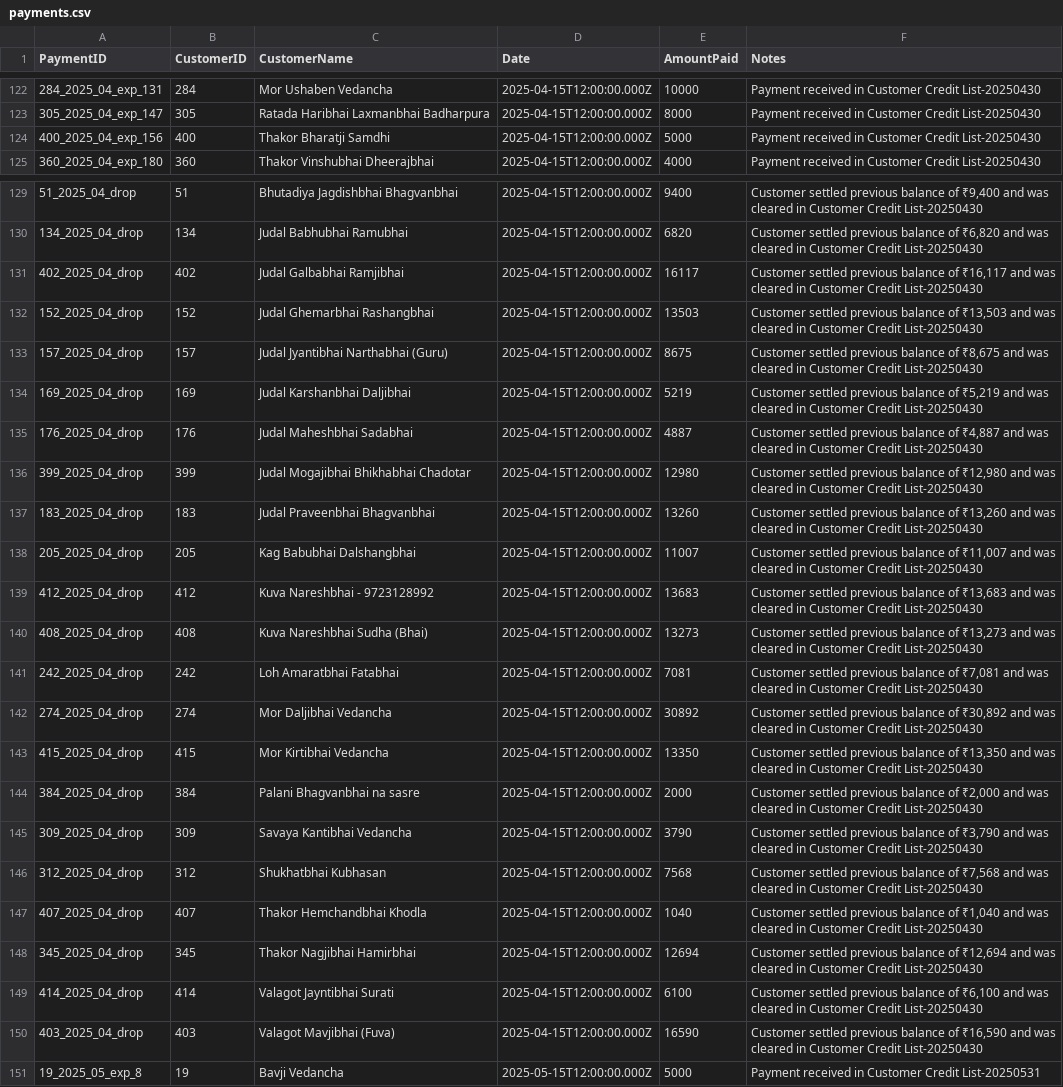
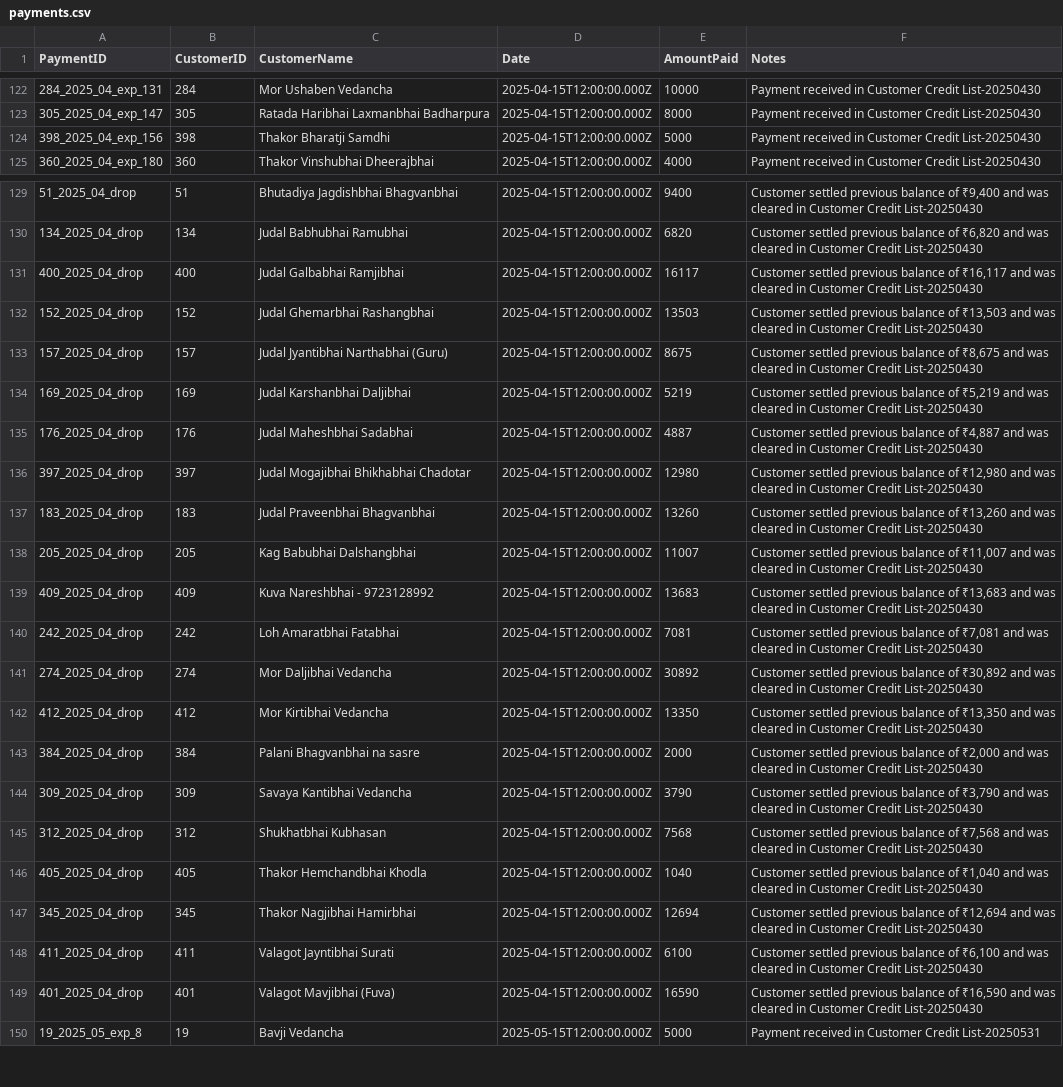
Before and after one commit to vinoddangi/HaySales, a CSV file: script/data/backups/payments.csv, drawn as a sheet; only a part is shown, gaps mark what is left out; the diff covers the shown part only.

Commit message:
feat: merge high-confidence duplicate customer entities into canonical accounts

```diff
--- a/script/data/backups/payments.csv
+++ b/script/data/backups/payments.csv
@@ -123,3 +123,3 @@ PaymentID,CustomerID,CustomerName,Date,AmountPaid,Notes
 305_2025_04_exp_147,305,Ratada Haribhai Laxmanbhai Badharpura,2025-04-15T12:00:00.000Z,8000,Payment received in Customer Credit List-20250430
-400_2025_04_exp_156,400,Thakor Bharatji Samdhi,2025-04-15T12:00:00.000Z,5000,Payment received in Customer Credit List-20250430
+398_2025_04_exp_156,398,Thakor Bharatji Samdhi,2025-04-15T12:00:00.000Z,5000,Payment received in Customer Credit List-20250430
 360_2025_04_exp_180,360,Thakor Vinshubhai Dheerajbhai,2025-04-15T12:00:00.000Z,4000,Payment received in Customer Credit List-20250430
@@ -130,3 +130,3 @@ PaymentID,CustomerID,CustomerName,Date,AmountPaid,Notes
 134_2025_04_drop,134,Judal Babhubhai Ramubhai,2025-04-15T12:00:00.000Z,6820,"Customer settled previous balance of ₹6,820 and was cleared in Customer Credit List-20250430"
-402_2025_04_drop,402,Judal Galbabhai Ramjibhai,2025-04-15T12:00:00.000Z,16117,"Customer settled previous balance of ₹16,117 and was cleared in Customer Credit List-20250430"
+400_2025_04_drop,400,Judal Galbabhai Ramjibhai,2025-04-15T12:00:00.000Z,16117,"Customer settled previous balance of ₹16,117 and was cleared in Customer Credit List-20250430"
 152_2025_04_drop,152,Judal Ghemarbhai Rashangbhai,2025-04-15T12:00:00.000Z,13503,"Customer settled previous balance of ₹13,503 and was cleared in Customer Credit List-20250430"
@@ -135,10 +135,9 @@ PaymentID,CustomerID,CustomerName,Date,AmountPaid,Notes
 176_2025_04_drop,176,Judal Maheshbhai Sadabhai,2025-04-15T12:00:00.000Z,4887,"Customer settled previous balance of ₹4,887 and was cleared in Customer Credit List-20250430"
-399_2025_04_drop,399,Judal Mogajibhai Bhikhabhai Chadotar,2025-04-15T12:00:00.000Z,12980,"Customer settled previous balance of ₹12,980 and was cleared in Customer Credit List-20250430"
+397_2025_04_drop,397,Judal Mogajibhai Bhikhabhai Chadotar,2025-04-15T12:00:00.000Z,12980,"Customer settled previous balance of ₹12,980 and was cleared in Customer Credit List-20250430"
 183_2025_04_drop,183,Judal Praveenbhai Bhagvanbhai,2025-04-15T12:00:00.000Z,13260,"Customer settled previous balance of ₹13,260 and was cleared in Customer Credit List-20250430"
 205_2025_04_drop,205,Kag Babubhai Dalshangbhai,2025-04-15T12:00:00.000Z,11007,"Customer settled previous balance of ₹11,007 and was cleared in Customer Credit List-20250430"
-412_2025_04_drop,412,Kuva Nareshbhai - 9723128992,2025-04-15T12:00:00.000Z,13683,"Customer settled previous balance of ₹13,683 and was cleared in Customer Credit List-20250430"
-408_2025_04_drop,408,Kuva Nareshbhai Sudha (Bhai),2025-04-15T12:00:00.000Z,13273,"Customer settled previous balance of ₹13,273 and was cleared in Customer Credit List-20250430"
+409_2025_04_drop,409,Kuva Nareshbhai - 9723128992,2025-04-15T12:00:00.000Z,13683,"Customer settled previous balance of ₹13,683 and was cleared in Customer Credit List-20250430"
 242_2025_04_drop,242,Loh Amaratbhai Fatabhai,2025-04-15T12:00:00.000Z,7081,"Customer settled previous balance of ₹7,081 and was cleared in Customer Credit List-20250430"
 274_2025_04_drop,274,Mor Daljibhai Vedancha,2025-04-15T12:00:00.000Z,30892,"Customer settled previous balance of ₹30,892 and was cleared in Customer Credit List-20250430"
-415_2025_04_drop,415,Mor Kirtibhai Vedancha,2025-04-15T12:00:00.000Z,13350,"Customer settled previous balance of ₹13,350 and was cleared in Customer Credit List-20250430"
+412_2025_04_drop,412,Mor Kirtibhai Vedancha,2025-04-15T12:00:00.000Z,13350,"Customer settled previous balance of ₹13,350 and was cleared in Customer Credit List-20250430"
 384_2025_04_drop,384,Palani Bhagvanbhai na sasre,2025-04-15T12:00:00.000Z,2000,"Customer settled previous balance of ₹2,000 and was cleared in Customer Credit List-20250430"
@@ -146,6 +145,6 @@ PaymentID,CustomerID,CustomerName,Date,AmountPaid,Notes
 312_2025_04_drop,312,Shukhatbhai Kubhasan,2025-04-15T12:00:00.000Z,7568,"Customer settled previous balance of ₹7,568 and was cleared in Customer Credit List-20250430"
-407_2025_04_drop,407,Thakor Hemchandbhai Khodla,2025-04-15T12:00:00.000Z,1040,"Customer settled previous balance of ₹1,040 and was cleared in Customer Credit List-20250430"
+405_2025_04_drop,405,Thakor Hemchandbhai Khodla,2025-04-15T12:00:00.000Z,1040,"Customer settled previous balance of ₹1,040 and was cleared in Customer Credit List-20250430"
 345_2025_04_drop,345,Thakor Nagjibhai Hamirbhai,2025-04-15T12:00:00.000Z,12694,"Customer settled previous balance of ₹12,694 and was cleared in Customer Credit List-20250430"
-414_2025_04_drop,414,Valagot Jayntibhai Surati,2025-04-15T12:00:00.000Z,6100,"Customer settled previous balance of ₹6,100 and was cleared in Customer Credit List-20250430"
-403_2025_04_drop,403,Valagot Mavjibhai (Fuva),2025-04-15T12:00:00.000Z,16590,"Customer settled previous balance of ₹16,590 and was cleared in Customer Credit List-20250430"
+411_2025_04_drop,411,Valagot Jayntibhai Surati,2025-04-15T12:00:00.000Z,6100,"Customer settled previous balance of ₹6,100 and was cleared in Customer Credit List-20250430"
+401_2025_04_drop,401,Valagot Mavjibhai (Fuva),2025-04-15T12:00:00.000Z,16590,"Customer settled previous balance of ₹16,590 and was cleared in Customer Credit List-20250430"
 19_2025_05_exp_8,19,Bavji Vedancha,2025-05-15T12:00:00.000Z,5000,Payment received in Customer Credit List-20250531
```
Also changed, not shown: 1 added row, 3 removed rows and 124 edited cells elsewhere in this file, script/data/backups/customers.csv, script/data/backups/sales.csv, 2 other files.
